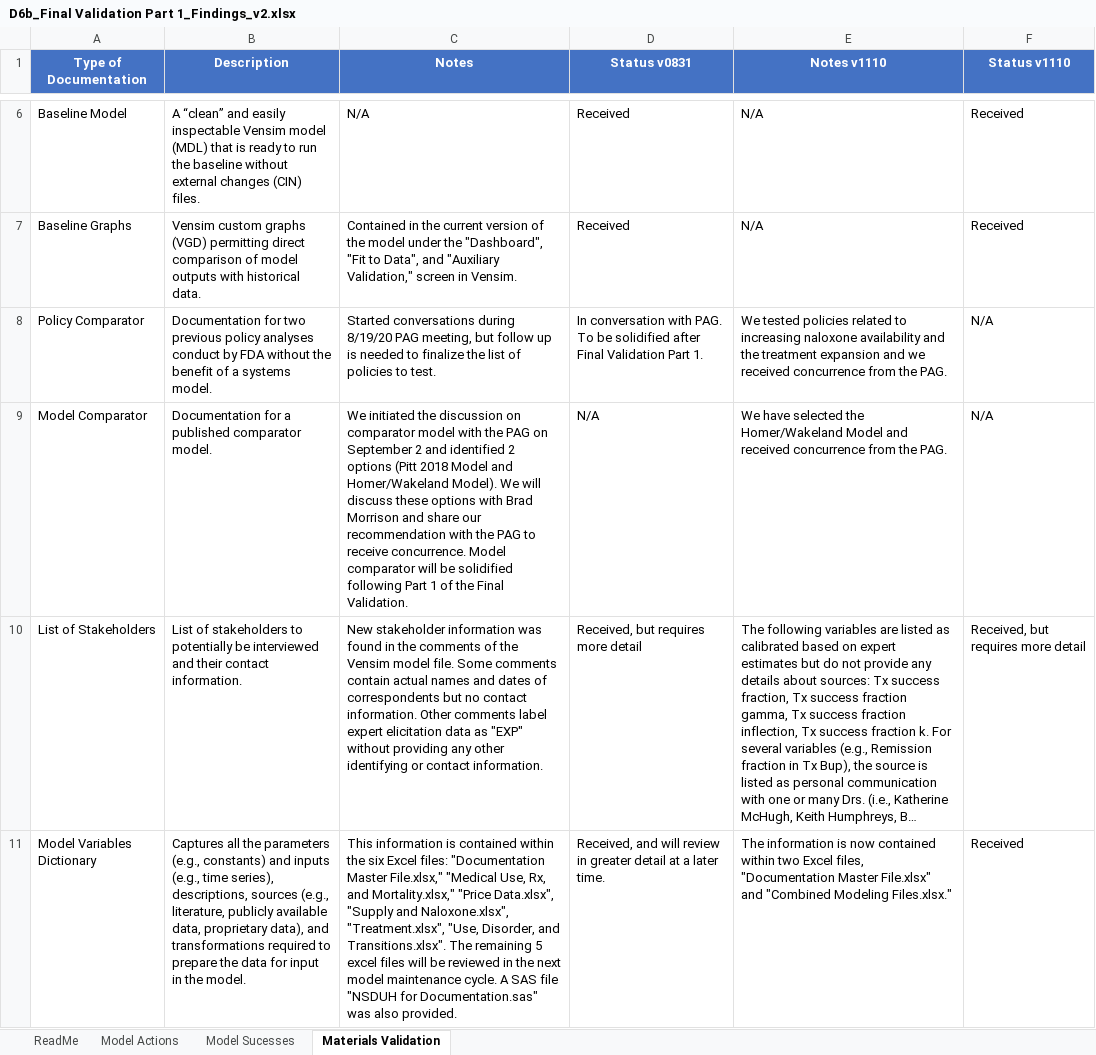
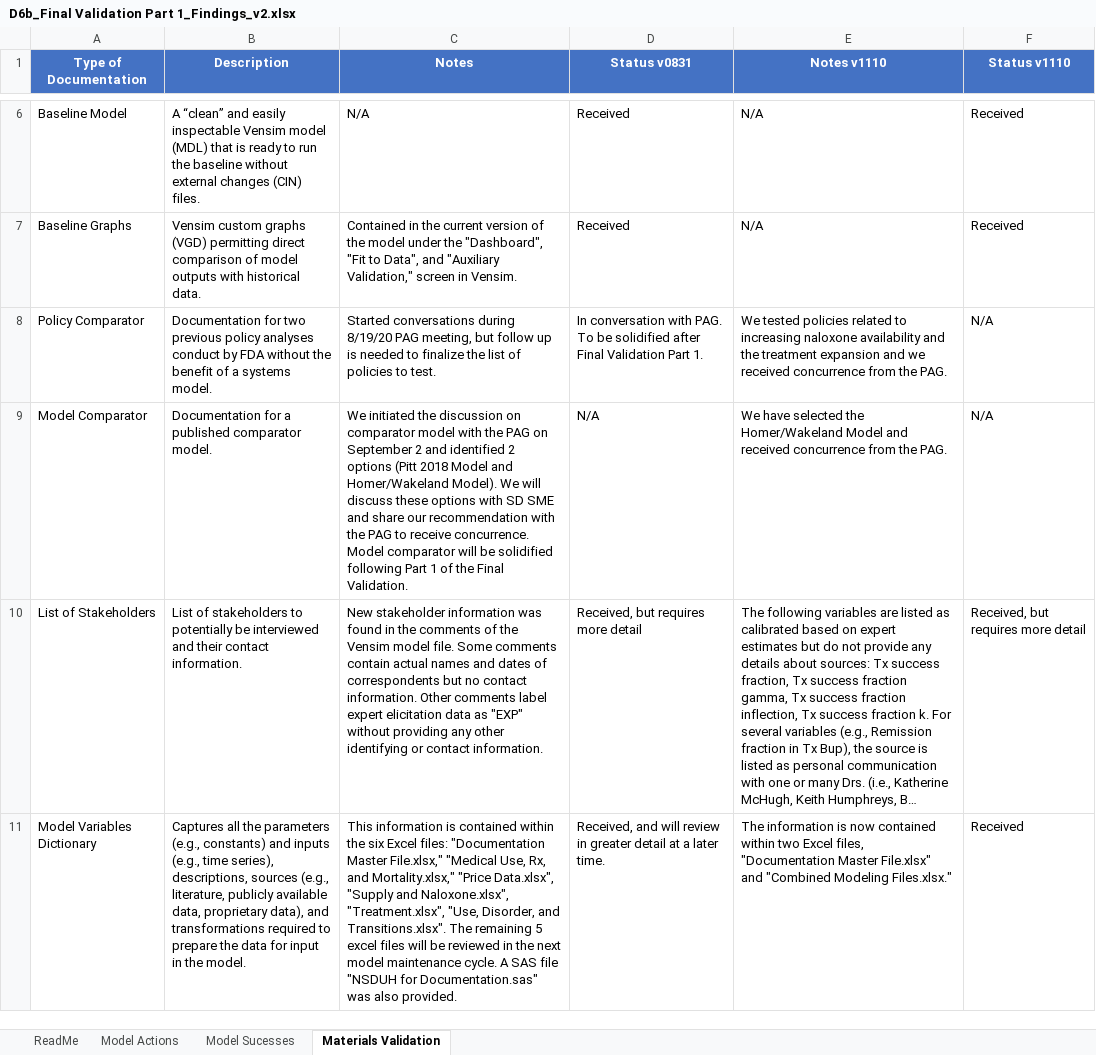
Before and after one commit to FDA/SOURCE, an Excel workbook: Model Documentation & Review Reports/Review Reports/D6b_Final Validation Part 1_Findings_v2.xlsx, sheet Materials Validation, drawn as a sheet; only a part is shown, gaps mark what is left out; long unchanged cells end in …; values as stored, in another font and other column widths than the file's, no borders; table styles not drawn; the diff names each change by its address in the sheet, - before the commit and + after, or states it on an @@ line.

Commit message:
Updating BAH reviews

```diff
--- a/Model Documentation & Review Reports/Review Reports/D6b_Final Validation Part 1_Findings_v2.xlsx (sheet Materials Validation)
+++ b/Model Documentation & Review Reports/Review Reports/D6b_Final Validation Part 1_Findings_v2.xlsx (sheet Materials Validation)
-C9 (Notes): …options with Brad Morrison and share…
+C9 (Notes): …options with SD SME and share…
```
Also changed, not shown: Model Documentation & Review Reports/Review Reports/D6b_Final Validation Part 1_Findings.xlsx, 2 other files.
